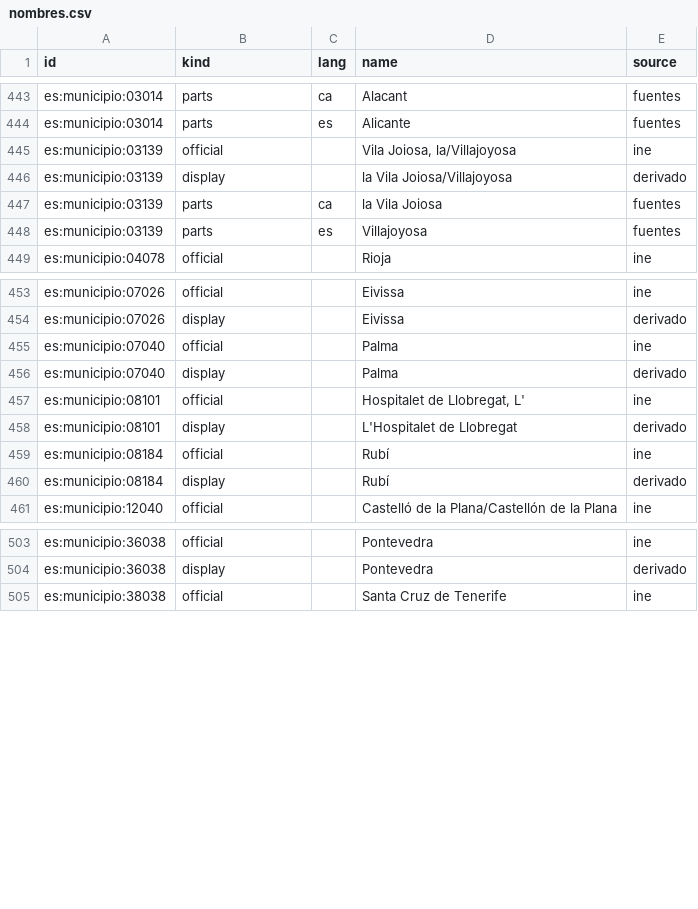
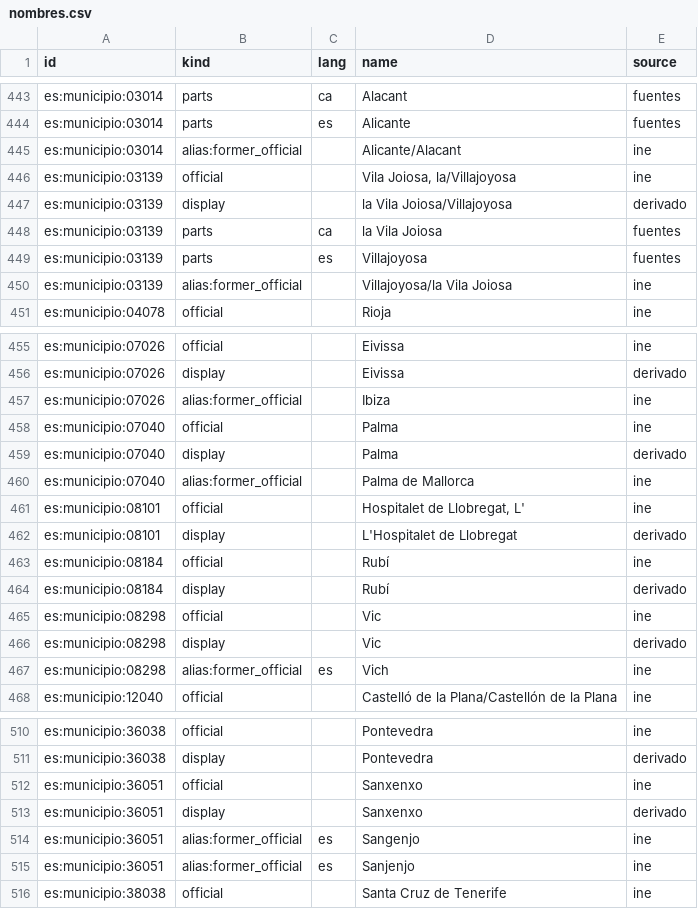
Before and after one commit to alertapublica/territorios-es, a CSV file: pruebas/datos/nombres.csv, drawn as a sheet; only a part is shown, gaps mark what is left out; the diff covers the shown part only; the diff names each change by its address in the sheet, - before the commit and + after, or states it on an @@ line.

Commit message:
Nombres anteriores del INE desde 2000 y nombres bilingües en cualquier orden

```diff
--- a/pruebas/datos/nombres.csv
+++ b/pruebas/datos/nombres.csv
+row 445: es:municipio:03014 | alias:former_official |  | Alicante/Alacant | ine
+row 450: es:municipio:03139 | alias:former_official |  | Villajoyosa/la Vila Joiosa | ine
+row 457: es:municipio:07026 | alias:former_official |  | Ibiza | ine
+row 460: es:municipio:07040 | alias:former_official |  | Palma de Mallorca | ine
+row 465: es:municipio:08298 | official |  | Vic | ine
+row 466: es:municipio:08298 | display |  | Vic | derivado
+row 467: es:municipio:08298 | alias:former_official | es | Vich | ine
+row 512: es:municipio:36051 | official |  | Sanxenxo | ine
+row 513: es:municipio:36051 | display |  | Sanxenxo | derivado
+row 514: es:municipio:36051 | alias:former_official | es | Sangenjo | ine
+row 515: es:municipio:36051 | alias:former_official | es | Sanjenjo | ine
```
Also changed, not shown: 8 added rows elsewhere in this file, fuentes/alias.csv, pruebas/datos/codigos.csv, 24 other files.
